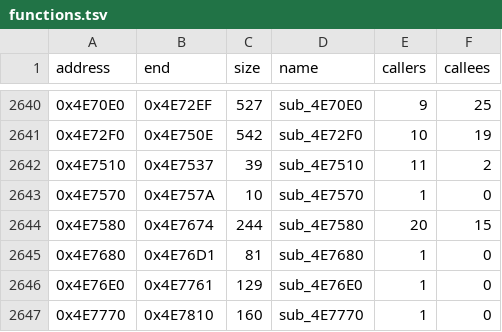
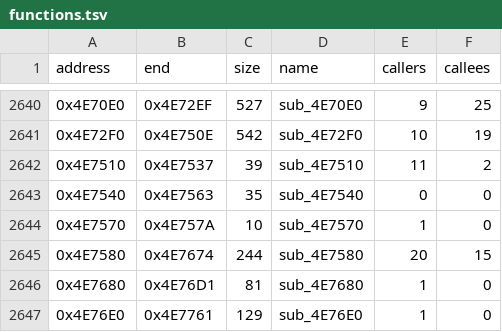
Before and after one commit to Pucas01/DISTRUST, a TSV file: config/functions.tsv, drawn as a sheet; only a part is shown, gaps mark what is left out; the shorter side is filled out with more unchanged rows.

```diff
--- a/config/functions.tsv
+++ b/config/functions.tsv
@@ -2642,2 +2642,3 @@ address	end	size	name	callers	callees
 0x4E7510	0x4E7537	39	sub_4E7510	11	2
+0x4E7540	0x4E7563	35	sub_4E7540	0	0
 0x4E7570	0x4E757A	10	sub_4E7570	1	0
```
Also changed, not shown: config/catalog.tsv, config/symbols.tsv, 5 other files.
